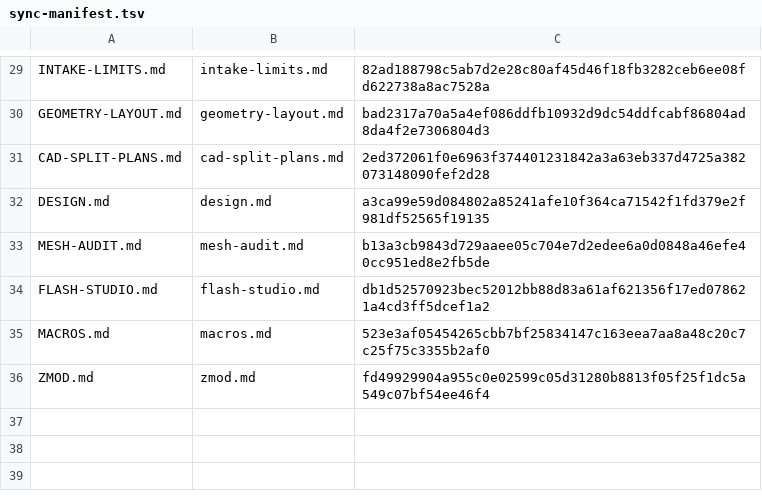
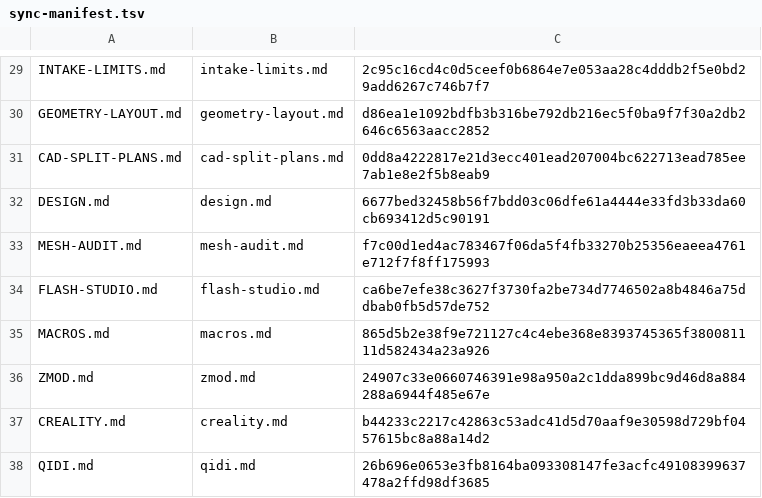
Before and after one commit to catduckgnaf/print-buddy-docs, a TSV file: scripts/sync-manifest.tsv, drawn as a sheet; only a part is shown, gaps mark what is left out; the diff covers the shown part only; the diff names each change by its address in the sheet, - before the commit and + after, or states it on an @@ line.

```diff
--- a/scripts/sync-manifest.tsv
+++ b/scripts/sync-manifest.tsv
-C29: 82ad188798c5ab7d2e28c80af45d46f18fb3282ceb6ee08fd622738a8ac7528a
+C29: 2c95c16cd4c0d5ceef0b6864e7e053aa28c4dddb2f5e0bd29add6267c746b7f7
-C30: bad2317a70a5a4ef086ddfb10932d9dc54ddfcabf86804ad8da4f2e7306804d3
+C30: d86ea1e1092bdfb3b316be792db216ec5f0ba9f7f30a2db2646c6563aacc2852
-C31: 2ed372061f0e6963f374401231842a3a63eb337d4725a382073148090fef2d28
+C31: 0dd8a4222817e21d3ecc401ead207004bc622713ead785ee7ab1e8e2f5b8eab9
-C32: a3ca99e59d084802a85241afe10f364ca71542f1fd379e2f981df52565f19135
+C32: 6677bed32458b56f7bdd03c06dfe61a4444e33fd3b33da60cb693412d5c90191
-C33: b13a3cb9843d729aaee05c704e7d2edee6a0d0848a46efe40cc951ed8e2fb5de
+C33: f7c00d1ed4ac783467f06da5f4fb33270b25356eaeea4761e712f7f8ff175993
-C34: db1d52570923bec52012bb88d83a61af621356f17ed078621a4cd3ff5dcef1a2
+C34: ca6be7efe38c3627f3730fa2be734d7746502a8b4846a75ddbab0fb5d57de752
-C35: 523e3af05454265cbb7bf25834147c163eea7aa8a48c20c7c25f75c3355b2af0
+C35: 865d5b2e38f9e721127c4c4ebe368e8393745365f380081111d582434a23a926
-C36: fd49929904a955c0e02599c05d31280b8813f05f25f1dc5a549c07bf54ee46f4
+C36: 24907c33e0660746391e98a950a2c1dda899bc9d46d8a884288a6944f485e67e
+row 37: CREALITY.md | creality.md | b44233c2217c42863c53adc41d5d70aaf9e30598d729bf0457615bc8a88a14d2
+row 38: QIDI.md | qidi.md | 26b696e0653e3fb8164ba093308147fe3acfc49108399637478a2ffd98df3685
```
Also changed, not shown: 26 edited cells elsewhere in this file, 47 other files.
